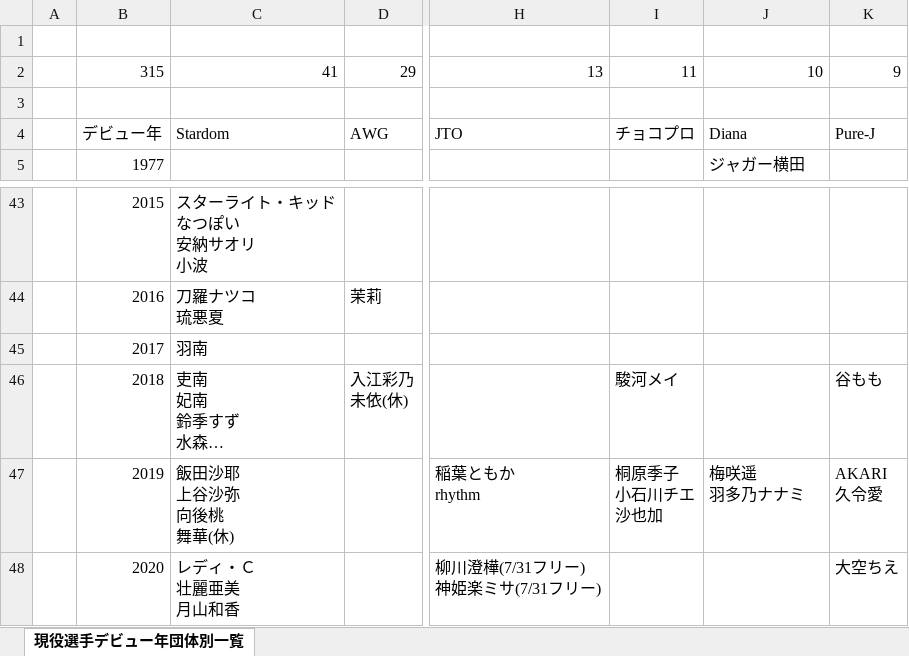
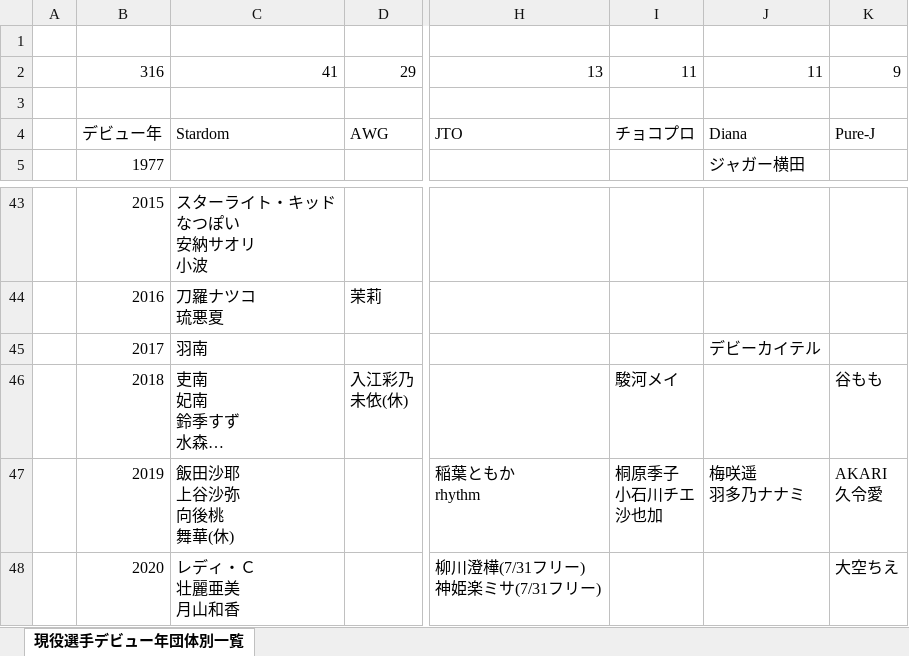
Before and after one commit to nakawankuma/joshi_wrestling_data, an Excel workbook: woman-excel.xlsx, sheet 現役選手デビュー年団体別一覧, drawn as a sheet; only a part is shown, gaps mark what is left out; long unchanged cells end in …; values as stored, in another font and other column widths than the file's, no borders; table styles not drawn; the diff names each change by its address in the sheet, - before the commit and + after, or states it on an @@ line.

```diff
--- a/woman-excel.xlsx (sheet 現役選手デビュー年団体別一覧)
+++ b/woman-excel.xlsx (sheet 現役選手デビュー年団体別一覧)
-B2: 315
+B2: 316
-J2: 10
+J2: 11
-J45: (empty)
+J45: デビーカイテル
```
Also changed, not shown: 1 other file.
